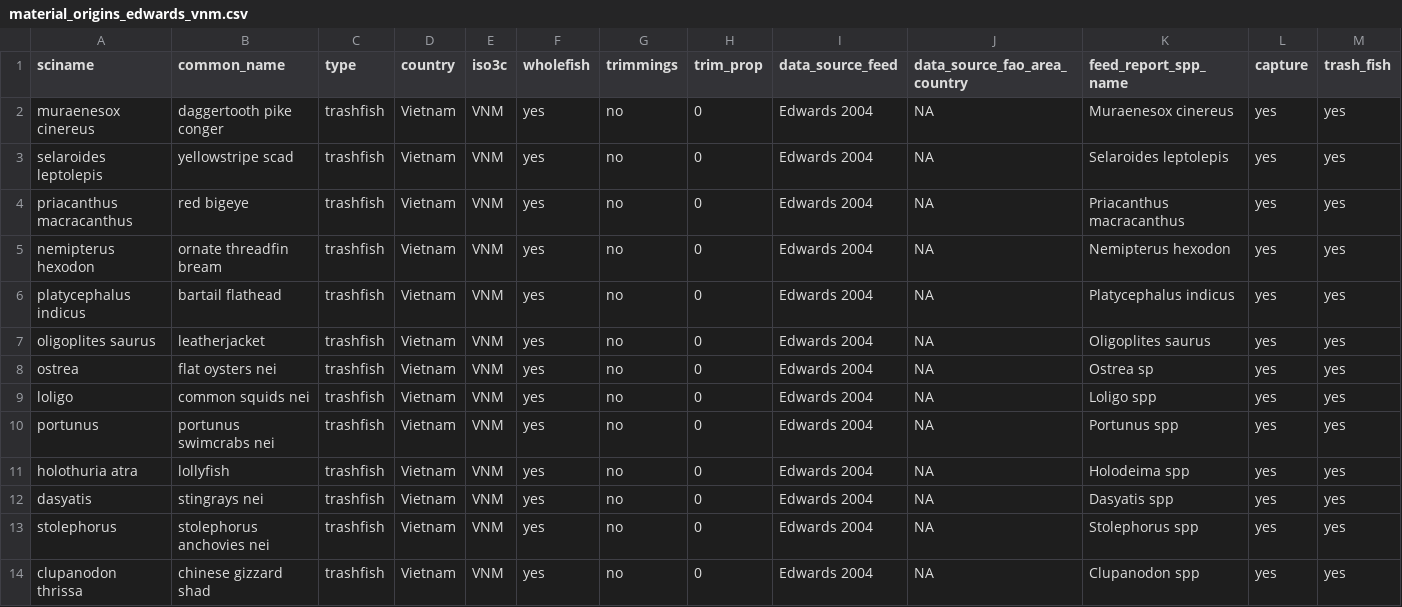
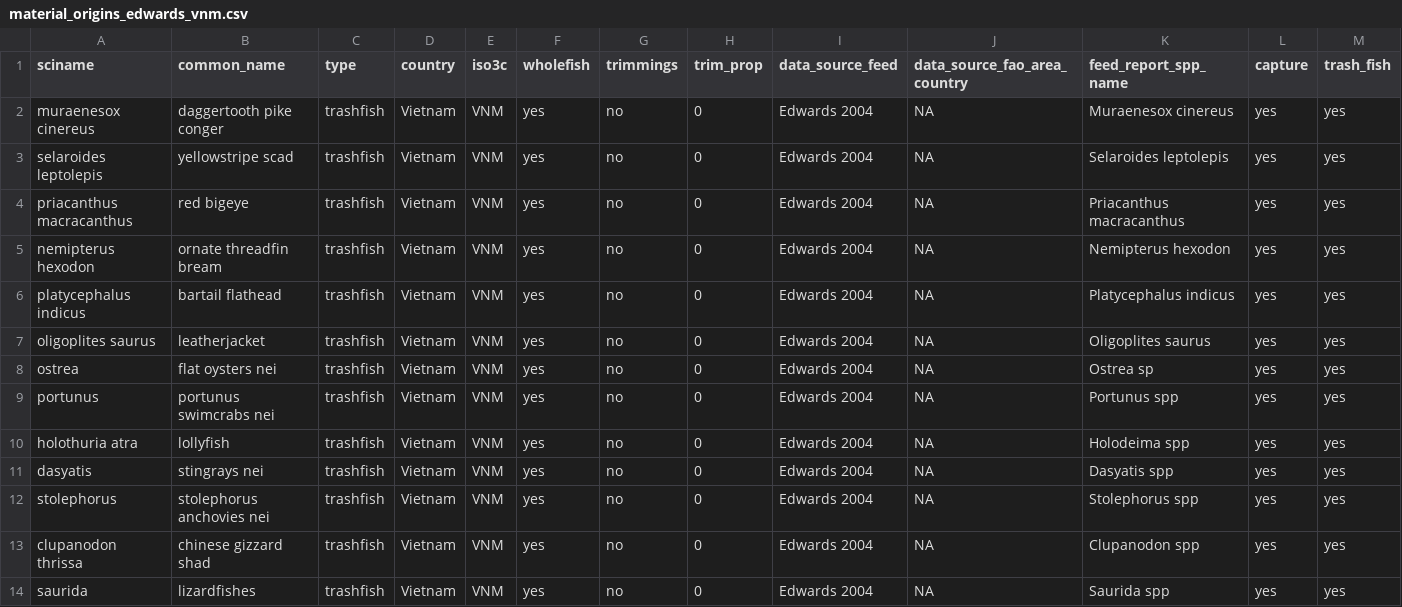
Before and after one commit to Sustainable-Aquafeeds-Project/ARTIS_exchange_fishmeal, a CSV file: int/material_origins_edwards_vnm.csv, drawn as a sheet; only a part is shown; the shorter side is filled out with more unchanged rows.

```diff
--- a/int/material_origins_edwards_vnm.csv
+++ b/int/material_origins_edwards_vnm.csv
@@ -8,3 +8,2 @@
 "ostrea","flat oysters nei","trashfish","Vietnam","VNM","yes","no",0,"Edwards 2004",NA,"Ostrea sp","yes","yes"
-"loligo","common squids nei","trashfish","Vietnam","VNM","yes","no",0,"Edwards 2004",NA,"Loligo spp","yes","yes"
 "portunus","portunus swimcrabs nei","trashfish","Vietnam","VNM","yes","no",0,"Edwards 2004",NA,"Portunus spp","yes","yes"
```
Also changed, not shown: 34 other files.
